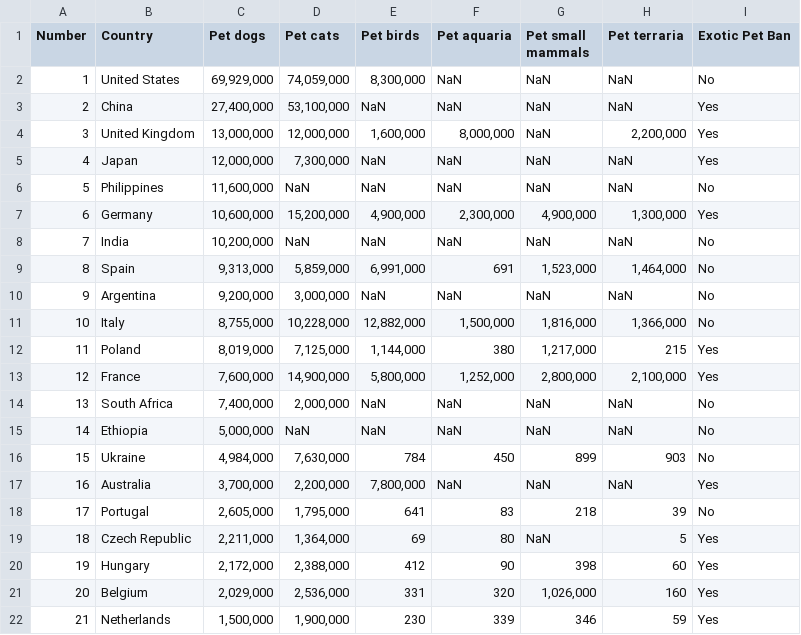
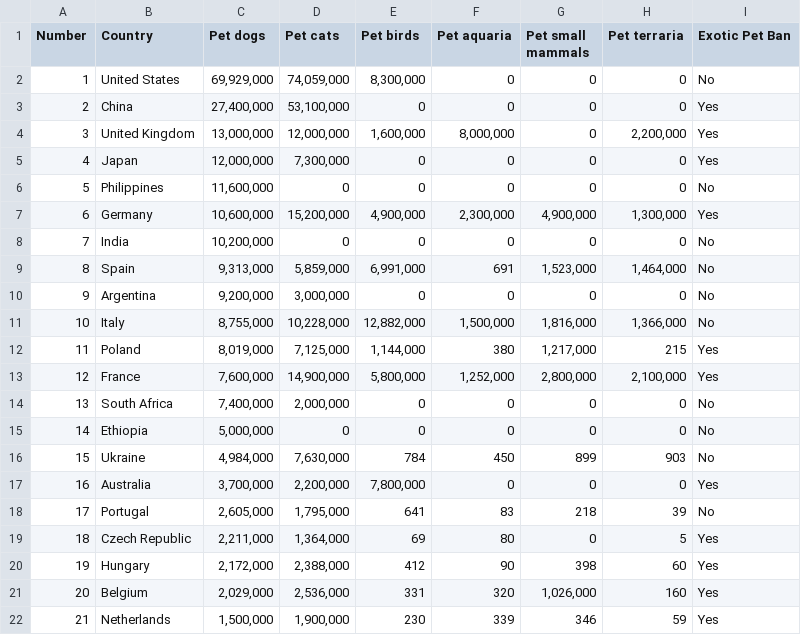
Before and after one commit to AlexRepkin/Machine-Learning, a CSV file: Act-2-Data Analysis/Pet statisctics.csv (was Act-2-Data Analysis/Статистика питомцев.csv), drawn as a sheet; only a part is shown; the diff covers the shown part only.

Commit message:
Second work csv added again.

```diff
--- a/Act-2-Data Analysis/Статистика питомцев.csv
+++ b/Act-2-Data Analysis/Pet statisctics.csv
@@ -1,11 +1,11 @@
 Number;Country;Pet dogs;Pet cats;Pet birds;Pet aquaria;Pet small mammals;Pet terraria;Exotic Pet Ban
-1;United States;69,929,000;74,059,000;8,300,000;NaN;NaN;NaN;No
-2;China;27,400,000;53,100,000;NaN;NaN;NaN;NaN;Yes
-3;United Kingdom;13,000,000;12,000,000;1,600,000;8,000,000;NaN;2,200,000;Yes
-4;Japan;12,000,000;7,300,000;NaN;NaN;NaN;NaN;Yes
-5;Philippines;11,600,000;NaN;NaN;NaN;NaN;NaN;No
+1;United States;69,929,000;74,059,000;8,300,000;0;0;0;No
+2;China;27,400,000;53,100,000;0;0;0;0;Yes
+3;United Kingdom;13,000,000;12,000,000;1,600,000;8,000,000;0;2,200,000;Yes
+4;Japan;12,000,000;7,300,000;0;0;0;0;Yes
+5;Philippines;11,600,000;0;0;0;0;0;No
 6;Germany;10,600,000;15,200,000;4,900,000;2,300,000;4,900,000;1,300,000;Yes
-7;India;10,200,000;NaN;NaN;NaN;NaN;NaN;No
+7;India;10,200,000;0;0;0;0;0;No
 8;Spain;9,313,000;5,859,000;6,991,000;691;1,523,000;1,464,000;No
-9;Argentina;9,200,000;3,000,000;NaN;NaN;NaN;NaN;No
+9;Argentina;9,200,000;3,000,000;0;0;0;0;No
 10;Italy;8,755,000;10,228,000;12,882,000;1,500,000;1,816,000;1,366,000;No
@@ -13,8 +13,8 @@ Number;Country;Pet dogs;Pet cats;Pet birds;Pet aquaria;Pet small mammals;Pet ter
 12;France;7,600,000;14,900,000;5,800,000;1,252,000;2,800,000;2,100,000;Yes
-13;South Africa;7,400,000;2,000,000;NaN;NaN;NaN;NaN;No
-14;Ethiopia;5,000,000;NaN;NaN;NaN;NaN;NaN;No
+13;South Africa;7,400,000;2,000,000;0;0;0;0;No
+14;Ethiopia;5,000,000;0;0;0;0;0;No
 15;Ukraine;4,984,000;7,630,000;784;450;899;903;No
-16;Australia;3,700,000;2,200,000;7,800,000;NaN;NaN;NaN;Yes
+16;Australia;3,700,000;2,200,000;7,800,000;0;0;0;Yes
 17;Portugal;2,605,000;1,795,000;641;83;218;39;No
-18;Czech Republic;2,211,000;1,364,000;69;80;NaN;5;Yes
+18;Czech Republic;2,211,000;1,364,000;69;80;0;5;Yes
 19;Hungary;2,172,000;2,388,000;412;90;398;60;Yes
```
Also changed, not shown: 23 edited cells elsewhere in this file.
